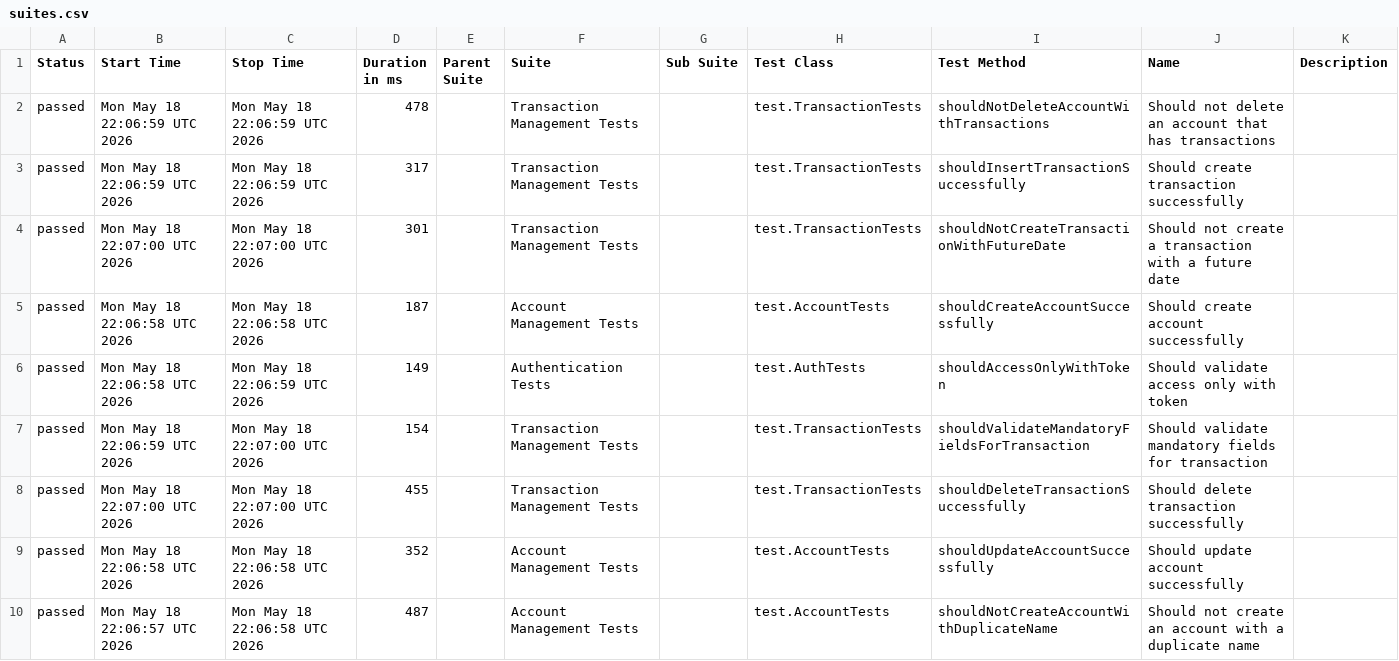
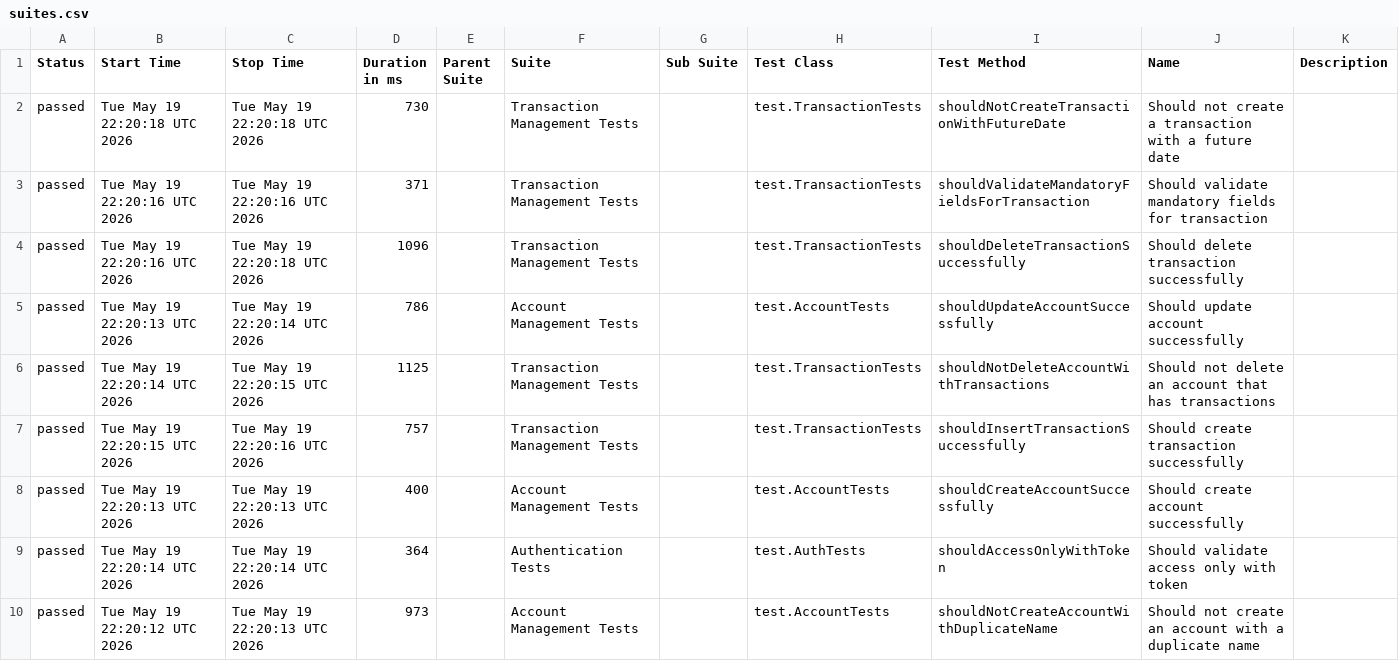
Before and after one commit to JosinaldoGJunior/java-automation-api, a CSV file: data/suites.csv, drawn as a sheet.

```diff
--- a/data/suites.csv
+++ b/data/suites.csv
@@ -1,10 +1,10 @@
 "Status","Start Time","Stop Time","Duration in ms","Parent Suite","Suite","Sub Suite","Test Class","Test Method","Name","Description"
-"passed","Mon May 18 22:06:59 UTC 2026","Mon May 18 22:06:59 UTC 2026","478","","Transaction Management Tests","","test.TransactionTests","shouldNotDeleteAccountWithTransactions","Should not delete an account that has transactions",""
-"passed","Mon May 18 22:06:59 UTC 2026","Mon May 18 22:06:59 UTC 2026","317","","Transaction Management Tests","","test.TransactionTests","shouldInsertTransactionSuccessfully","Should create transaction successfully",""
-"passed","Mon May 18 22:07:00 UTC 2026","Mon May 18 22:07:00 UTC 2026","301","","Transaction Management Tests","","test.TransactionTests","shouldNotCreateTransactionWithFutureDate","Should not create a transaction with a future date",""
-"passed","Mon May 18 22:06:58 UTC 2026","Mon May 18 22:06:58 UTC 2026","187","","Account Management Tests","","test.AccountTests","shouldCreateAccountSuccessfully","Should create account successfully",""
-"passed","Mon May 18 22:06:58 UTC 2026","Mon May 18 22:06:59 UTC 2026","149","","Authentication Tests","","test.AuthTests","shouldAccessOnlyWithToken","Should validate access only with token",""
-"passed","Mon May 18 22:06:59 UTC 2026","Mon May 18 22:07:00 UTC 2026","154","","Transaction Management Tests","","test.TransactionTests","shouldValidateMandatoryFieldsForTransaction","Should validate mandatory fields for transaction",""
-"passed","Mon May 18 22:07:00 UTC 2026","Mon May 18 22:07:00 UTC 2026","455","","Transaction Management Tests","","test.TransactionTests","shouldDeleteTransactionSuccessfully","Should delete transaction successfully",""
-"passed","Mon May 18 22:06:58 UTC 2026","Mon May 18 22:06:58 UTC 2026","352","","Account Management Tests","","test.AccountTests","shouldUpdateAccountSuccessfully","Should update account successfully",""
-"passed","Mon May 18 22:06:57 UTC 2026","Mon May 18 22:06:58 UTC 2026","487","","Account Management Tests","","test.AccountTests","shouldNotCreateAccountWithDuplicateName","Should not create an account with a duplicate name",""
+"passed","Tue May 19 22:20:18 UTC 2026","Tue May 19 22:20:18 UTC 2026","730","","Transaction Management Tests","","test.TransactionTests","shouldNotCreateTransactionWithFutureDate","Should not create a transaction with a future date",""
+"passed","Tue May 19 22:20:16 UTC 2026","Tue May 19 22:20:16 UTC 2026","371","","Transaction Management Tests","","test.TransactionTests","shouldValidateMandatoryFieldsForTransaction","Should validate mandatory fields for transaction",""
+"passed","Tue May 19 22:20:16 UTC 2026","Tue May 19 22:20:18 UTC 2026","1096","","Transaction Management Tests","","test.TransactionTests","shouldDeleteTransactionSuccessfully","Should delete transaction successfully",""
+"passed","Tue May 19 22:20:13 UTC 2026","Tue May 19 22:20:14 UTC 2026","786","","Account Management Tests","","test.AccountTests","shouldUpdateAccountSuccessfully","Should update account successfully",""
+"passed","Tue May 19 22:20:14 UTC 2026","Tue May 19 22:20:15 UTC 2026","1125","","Transaction Management Tests","","test.TransactionTests","shouldNotDeleteAccountWithTransactions","Should not delete an account that has transactions",""
+"passed","Tue May 19 22:20:15 UTC 2026","Tue May 19 22:20:16 UTC 2026","757","","Transaction Management Tests","","test.TransactionTests","shouldInsertTransactionSuccessfully","Should create transaction successfully",""
+"passed","Tue May 19 22:20:13 UTC 2026","Tue May 19 22:20:13 UTC 2026","400","","Account Management Tests","","test.AccountTests","shouldCreateAccountSuccessfully","Should create account successfully",""
+"passed","Tue May 19 22:20:14 UTC 2026","Tue May 19 22:20:14 UTC 2026","364","","Authentication Tests","","test.AuthTests","shouldAccessOnlyWithToken","Should validate access only with token",""
+"passed","Tue May 19 22:20:12 UTC 2026","Tue May 19 22:20:13 UTC 2026","973","","Account Management Tests","","test.AccountTests","shouldNotCreateAccountWithDuplicateName","Should not create an account with a duplicate name",""
```
Also changed, not shown: 31 other files.
